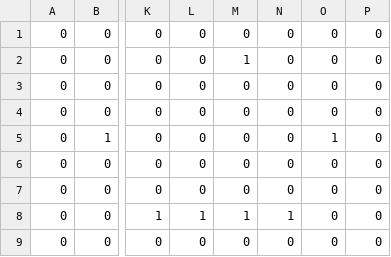
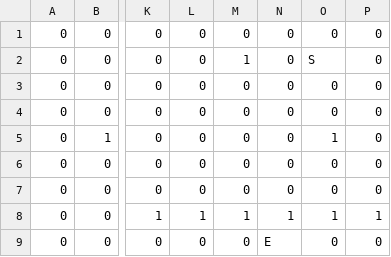
Before and after one commit to cpsc436-pandaxpress/CPSC436-Project, a CSV file: data/levels/boss_level_0.csv, drawn as a sheet; only a part is shown, gaps mark what is left out; the diff names each change by its address in the sheet, - before the commit and + after, or states it on an @@ line.

```diff
--- a/data/levels/boss_level_0.csv
+++ b/data/levels/boss_level_0.csv
-O2: 0
+O2: S
-O8: 0
+O8: 1
-P8: 0
+P8: 1
-N9: 0
+N9: E
```
Also changed, not shown: 6 other files.
